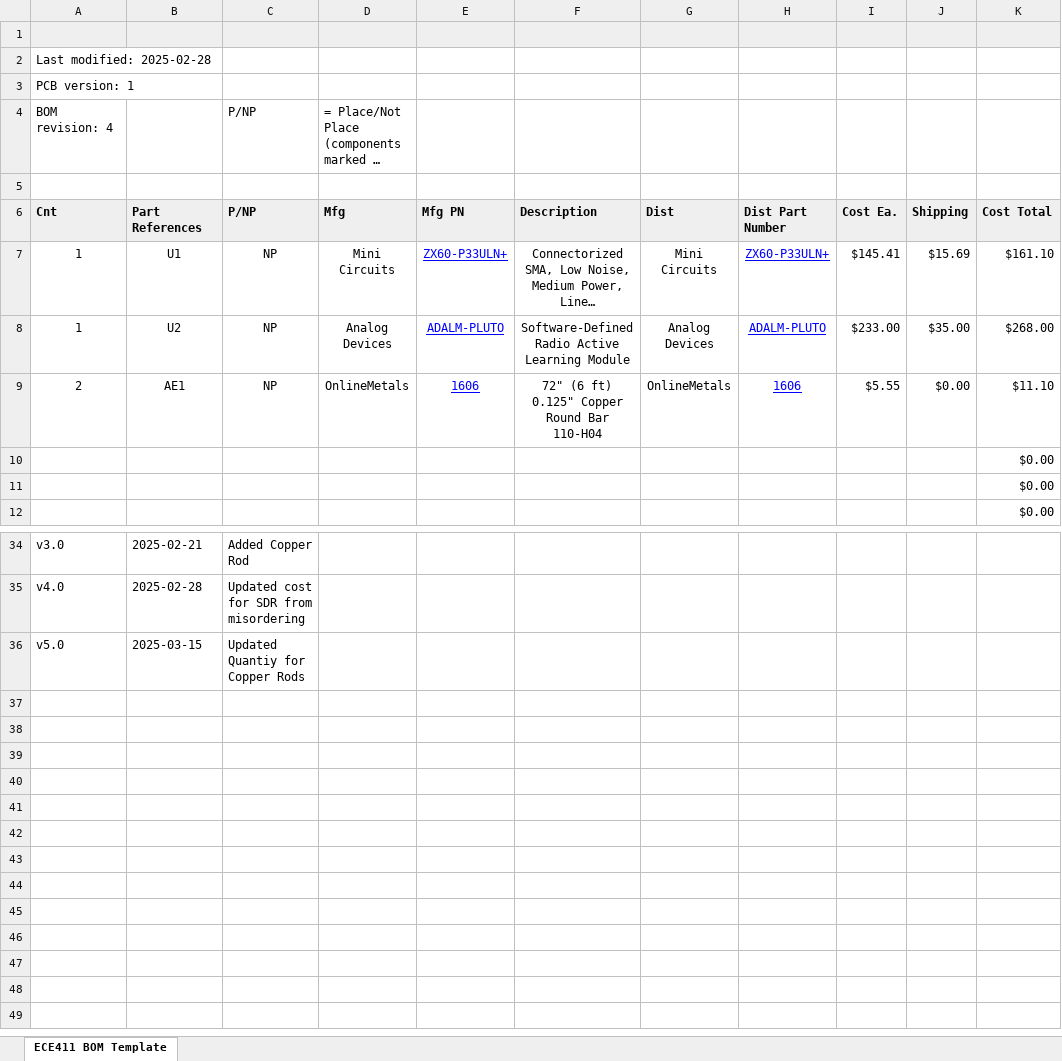
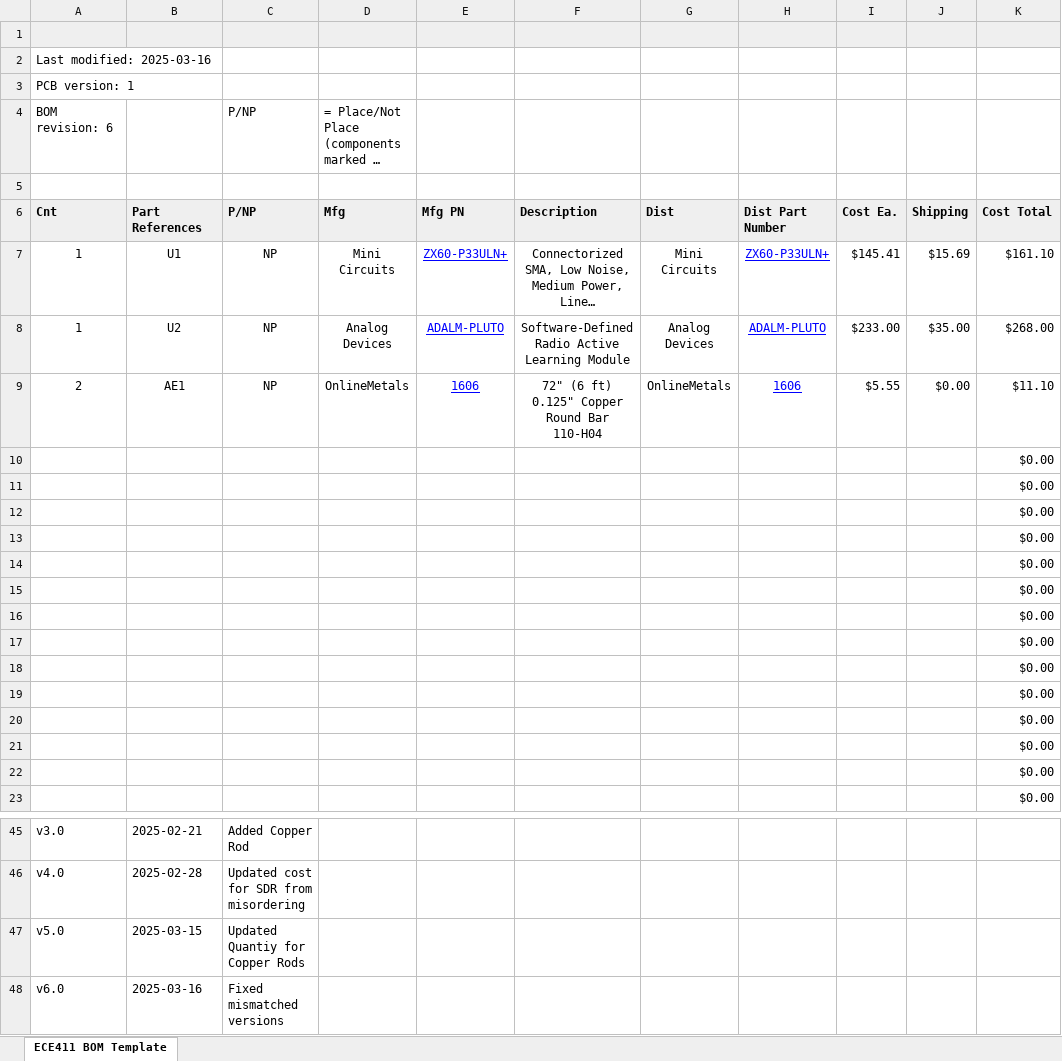
Before and after one commit to Glaubinator/Radio-Telescope-RCA, an Excel workbook: BOMs/Bill of Materials.xlsx, sheet ECE411 BOM Template, drawn as a sheet; only a part is shown, gaps mark what is left out; long unchanged cells end in …; values as stored, in another font and other column widths than the file's, no borders; charts and pictures not drawn; the diff names each change by its address in the sheet, - before the commit and + after, or states it on an @@ line.

Commit message:
V6

```diff
--- a/BOMs/Bill of Materials.xlsx (sheet ECE411 BOM Template)
+++ b/BOMs/Bill of Materials.xlsx (sheet ECE411 BOM Template)
-A2: Last modified: 2025-02-28
+A2: Last modified: 2025-03-16
-A4: BOM revision: 4
+A4: BOM revision: 6
+row 10:  |  |  |  |  |  |  |  |  |  | $0.00
+row 11:  |  |  |  |  |  |  |  |  |  | $0.00
+row 12:  |  |  |  |  |  |  |  |  |  | $0.00
+row 13:  |  |  |  |  |  |  |  |  |  | $0.00
+row 14:  |  |  |  |  |  |  |  |  |  | $0.00
+row 15:  |  |  |  |  |  |  |  |  |  | $0.00
+row 16:  |  |  |  |  |  |  |  |  |  | $0.00
+row 17:  |  |  |  |  |  |  |  |  |  | $0.00
+row 18:  |  |  |  |  |  |  |  |  |  | $0.00
+row 19:  |  |  |  |  |  |  |  |  |  | $0.00
+row 20:  |  |  |  |  |  |  |  |  |  | $0.00
+row 48: v6.0 | 2025-03-16 | Fixed mismatched versions
```
Also changed, not shown: formulas that keep their value.
